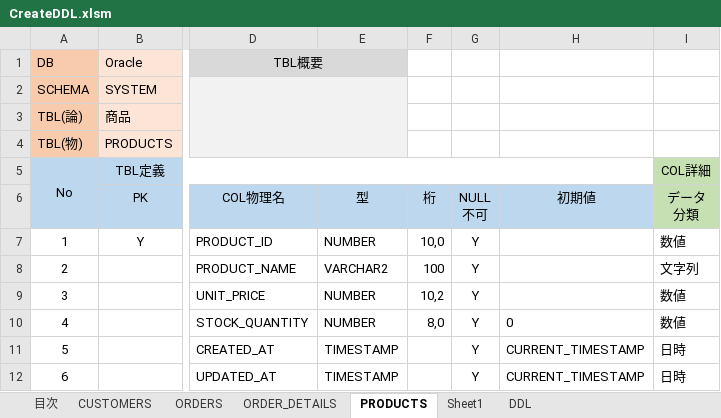
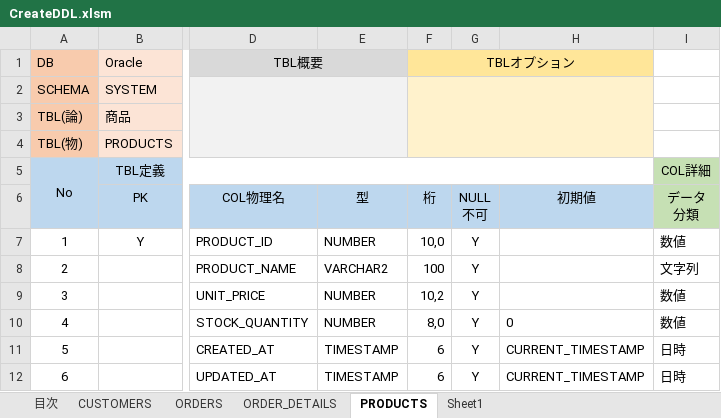
Before and after one commit to mevius02/tool, an Excel workbook: MCR/CreateDDL/CreateDDL.xlsm, sheet PRODUCTS, drawn as a sheet; only a part is shown, gaps mark what is left out; values as stored, in another font and other column widths than the file's, no borders; charts and pictures and conditional formats not drawn; the diff names each change by its address in the sheet, - before the commit and + after, or states it on an @@ line.

```diff
--- a/MCR/CreateDDL/CreateDDL.xlsm (sheet PRODUCTS)
+++ b/MCR/CreateDDL/CreateDDL.xlsm (sheet PRODUCTS)
-sheet tab: DDL
-F1 (桁): (empty)
+F1 (桁): TBLオプション
-F1:H1 fill: none
+F1:H1 fill: #FFE699
+F1:H1 merged
-F2:H4 fill: none
+F2:H4 fill: #FFF2CC
+F2:H4 merged
-F11:F12 (桁): (empty)
+F11:F12 (桁): 6
```
Also changed, not shown: sheet Sheet1, sheet CUSTOMERS, sheet ORDER_DETAILS, sheet ORDERS, charts or pictures, MCR/CreateSQL/CreateSQL.xlsm, 2 other files.
